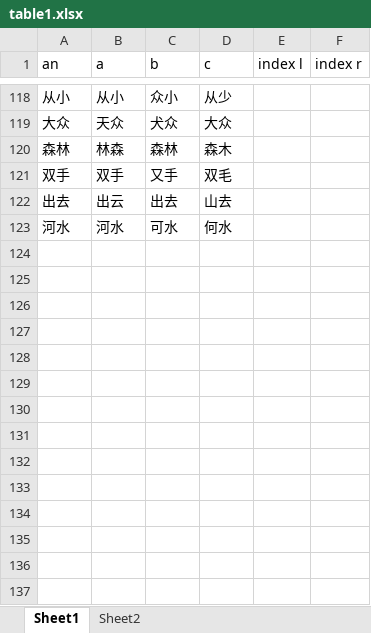
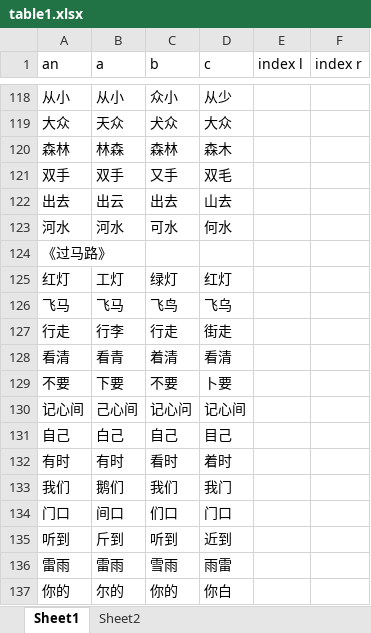
Before and after one commit to xiaowenwenlearning/love, an Excel workbook: content/table1.xlsx, sheet Sheet1, drawn as a sheet; only a part is shown, gaps mark what is left out; values as stored, in another font and other column widths than the file's, no borders; the diff names each change by its address in the sheet, - before the commit and + after, or states it on an @@ line.

Commit message:
Add files via upload

```diff
--- a/content/table1.xlsx (sheet Sheet1)
+++ b/content/table1.xlsx (sheet Sheet1)
+row 124: 《过马路》
+row 125: 红灯 | 工灯 | 绿灯 | 红灯
+row 126: 飞马 | 飞马 | 飞鸟 | 飞乌
+row 127: 行走 | 行李 | 行走 | 街走
+row 128: 看清 | 看青 | 着清 | 看清
+row 129: 不要 | 下要 | 不要 | 卜要
+row 130: 记心间 | 己心间 | 记心问 | 记心间
+row 131: 自己 | 白己 | 自己 | 目己
+row 132: 有时 | 有时 | 看时 | 着时
+row 133: 我们 | 鹅们 | 我们 | 我门
+row 134: 门口 | 间口 | 们口 | 门口
+row 135: 听到 | 斤到 | 听到 | 近到
+row 136: 雷雨 | 雷雨 | 雪雨 | 雨雷
+row 137: 你的 | 尔的 | 你的 | 你白
```
